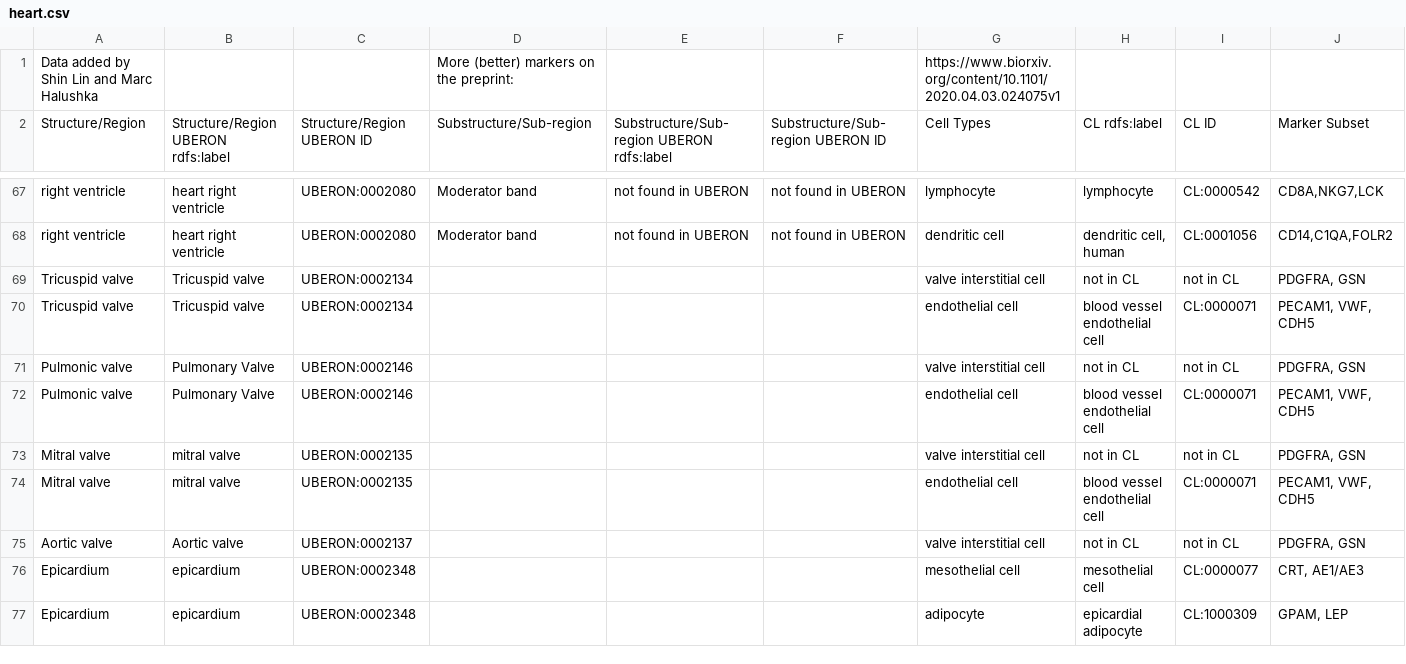
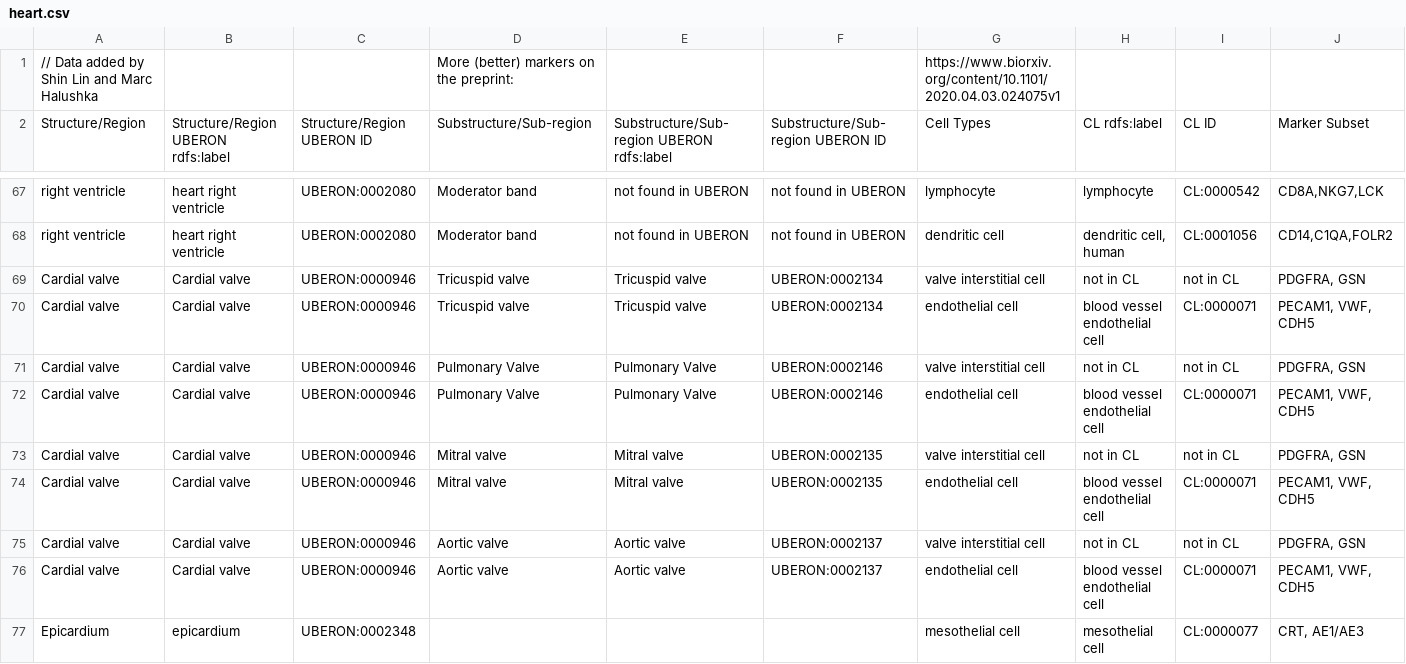
Before and after one commit to hubmapconsortium/ccf-asct-reporter, a CSV file: src/assets/data/heart.csv, drawn as a sheet; only a part is shown, gaps mark what is left out; the shorter side is filled out with more unchanged rows; rows hold the shown columns only; the diff names each change by its address in the sheet, - before the commit and + after, or states it on an @@ line.

Commit message:
fix: fixed commenting feature to skip AS, CT and B cells

```diff
--- a/src/assets/data/heart.csv
+++ b/src/assets/data/heart.csv
-A1: Data added by Shin Lin and Marc Halushka
+A1: // Data added by Shin Lin and Marc Halushka
-A69:A70: Tricuspid valve
+A69:A70: Cardial valve
-B69:B70: Tricuspid valve
+B69:B70: Cardial valve
-C69:C70: UBERON:0002134
+C69:C70: UBERON:0000946
-D69:D70: (empty)
+D69:D70: Tricuspid valve
-E69:E70: (empty)
+E69:E70: Tricuspid valve
-F69:F70: (empty)
+F69:F70: UBERON:0002134
-A71:A72: Pulmonic valve
+A71:A72: Cardial valve
-B71:B72: Pulmonary Valve
+B71:B72: Cardial valve
-C71:C72: UBERON:0002146
+C71:C72: UBERON:0000946
-D71:D72: (empty)
+D71:D72: Pulmonary Valve
-E71:E72: (empty)
+E71:E72: Pulmonary Valve
-F71:F72: (empty)
+F71:F72: UBERON:0002146
-A73:A74: Mitral valve
+A73:A74: Cardial valve
-B73:B74: mitral valve
+B73:B74: Cardial valve
-C73:C74: UBERON:0002135
+C73:C74: UBERON:0000946
-D73:D74: (empty)
+D73:D74: Mitral valve
-E73:E74: (empty)
+E73:E74: Mitral valve
-F73:F74: (empty)
+F73:F74: UBERON:0002135
-A75: Aortic valve
+A75: Cardial valve
-B75: Aortic valve
+B75: Cardial valve
-C75: UBERON:0002137
+C75: UBERON:0000946
-D75: (empty)
+D75: Aortic valve
-E75: (empty)
+E75: Aortic valve
-F75: (empty)
+F75: UBERON:0002137
+row 76: Cardial valve | Cardial valve | UBERON:0000946 | Aortic valve | Aortic valve | UBERON:0002137 | endothelial cell | blood vessel endothelial cell | CL:0000071 | PECAM1, VWF, CDH5
```
Also changed, not shown: src/assets/data/li.csv, src/assets/data/lymph.csv, 7 other files.
